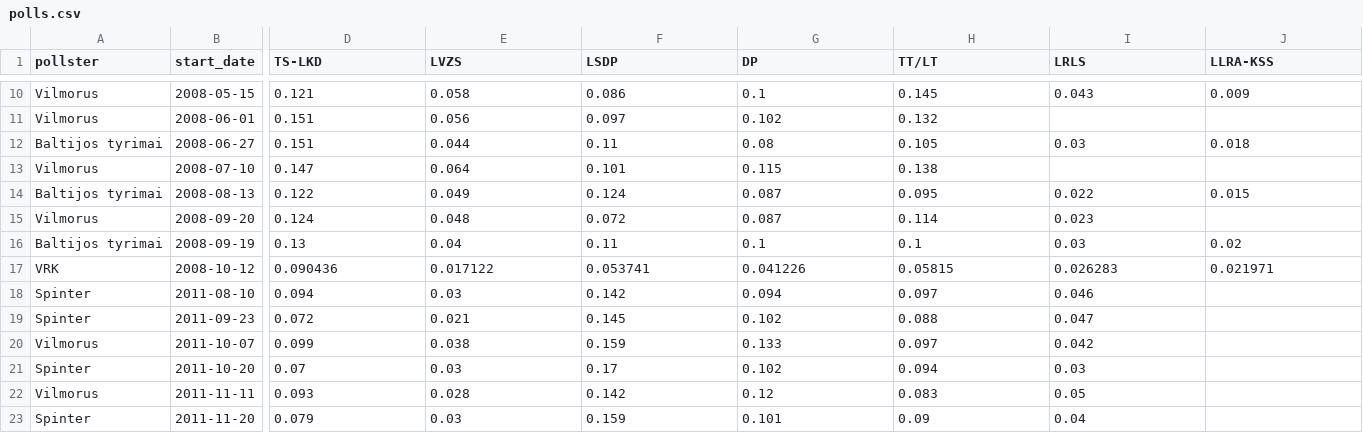
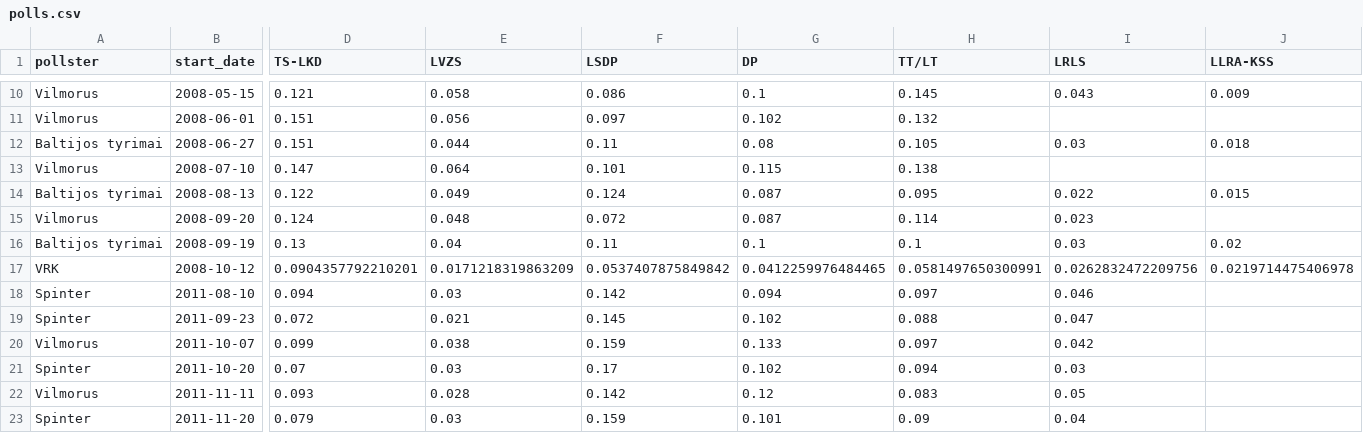
Before and after one commit to bucaneer/lt-reitingai, a CSV file: polls.csv, drawn as a sheet; only a part is shown, gaps mark what is left out; the diff covers the shown part only; the diff names each change by its address in the sheet, - before the commit and + after, or states it on an @@ line.

```diff
--- a/polls.csv
+++ b/polls.csv
-D17 (TS-LKD): 0.090436
+D17 (TS-LKD): 0.0904357792210201
-E17 (LVZS): 0.017122
+E17 (LVZS): 0.0171218319863209
-F17 (LSDP): 0.053741
+F17 (LSDP): 0.0537407875849842
-G17 (DP): 0.041226
+G17 (DP): 0.0412259976484465
-H17 (TT/LT): 0.05815
+H17 (TT/LT): 0.0581497650300991
-I17 (LRLS): 0.026283
+I17 (LRLS): 0.0262832472209756
-J17 (LLRA-KSS): 0.021971
+J17 (LLRA-KSS): 0.0219714475406978
```
Also changed, not shown: 1 added row and 40 edited cells elsewhere in this file, _output/model-latest.csv, 3 other files.
